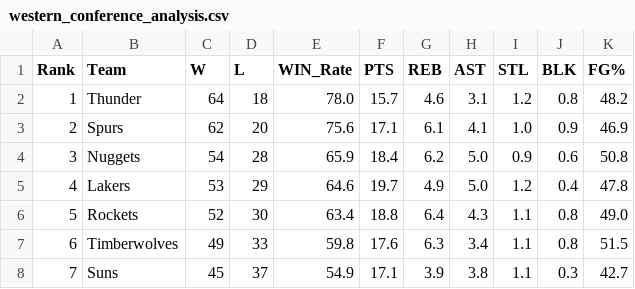
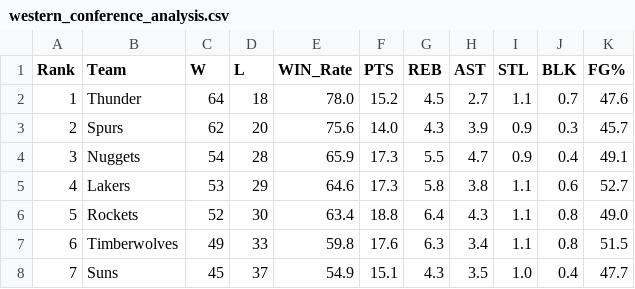
Before and after one commit to rishi-kumar0208/nba_team_stats_analysis, a CSV file: western_conference_analysis.csv, drawn as a sheet; only a part is shown; the diff covers the shown part only.

```diff
--- a/western_conference_analysis.csv
+++ b/western_conference_analysis.csv
@@ -1,8 +1,8 @@
 Rank,Team,W,L,WIN_Rate,PTS,REB,AST,STL,BLK,FG%
-1,Thunder,64,18,78.0,15.7,4.6,3.1,1.2,0.8,48.2
-2,Spurs,62,20,75.6,17.1,6.1,4.1,1.0,0.9,46.9
-3,Nuggets,54,28,65.9,18.4,6.2,5.0,0.9,0.6,50.8
-4,Lakers,53,29,64.6,19.7,4.9,5.0,1.2,0.4,47.8
+1,Thunder,64,18,78.0,15.2,4.5,2.7,1.1,0.7,47.6
+2,Spurs,62,20,75.6,14.0,4.3,3.9,0.9,0.3,45.7
+3,Nuggets,54,28,65.9,17.3,5.5,4.7,0.9,0.4,49.1
+4,Lakers,53,29,64.6,17.3,5.8,3.8,1.1,0.6,52.7
 5,Rockets,52,30,63.4,18.8,6.4,4.3,1.1,0.8,49.0
 6,Timberwolves,49,33,59.8,17.6,6.3,3.4,1.1,0.8,51.5
-7,Suns,45,37,54.9,17.1,3.9,3.8,1.1,0.3,42.7
+7,Suns,45,37,54.9,15.1,4.3,3.5,1.0,0.4,47.7
```
Also changed, not shown: 42 edited cells elsewhere in this file, 1 other file.
